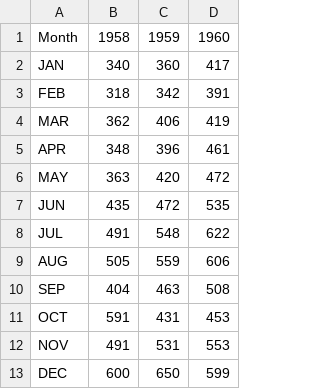
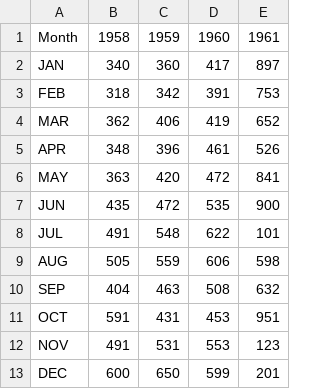
Before and after one commit to VigBig/sample_repo, a CSV file: airtravel.csv, drawn as a sheet; the diff names each change by its address in the sheet, - before the commit and + after, or states it on an @@ line.

Commit message:
Update airtravel.csv

```diff
--- a/airtravel.csv
+++ b/airtravel.csv
+column E, rows 1-13: 1961 | 897 | 753 | 652 | 526 | 841 | 900 | 101 | 598 | 632 | 951 | 123 | 201
```
